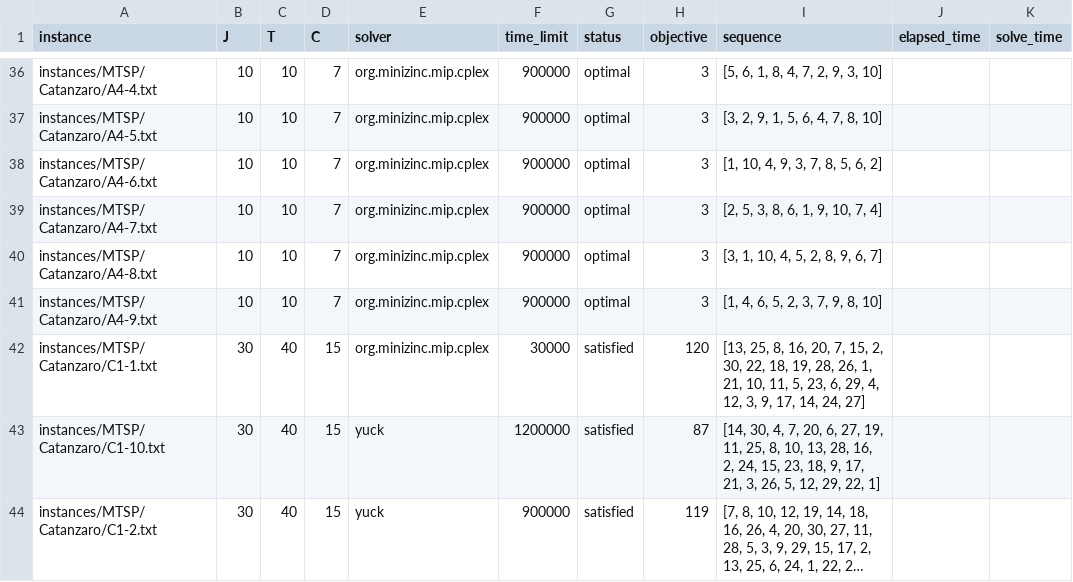
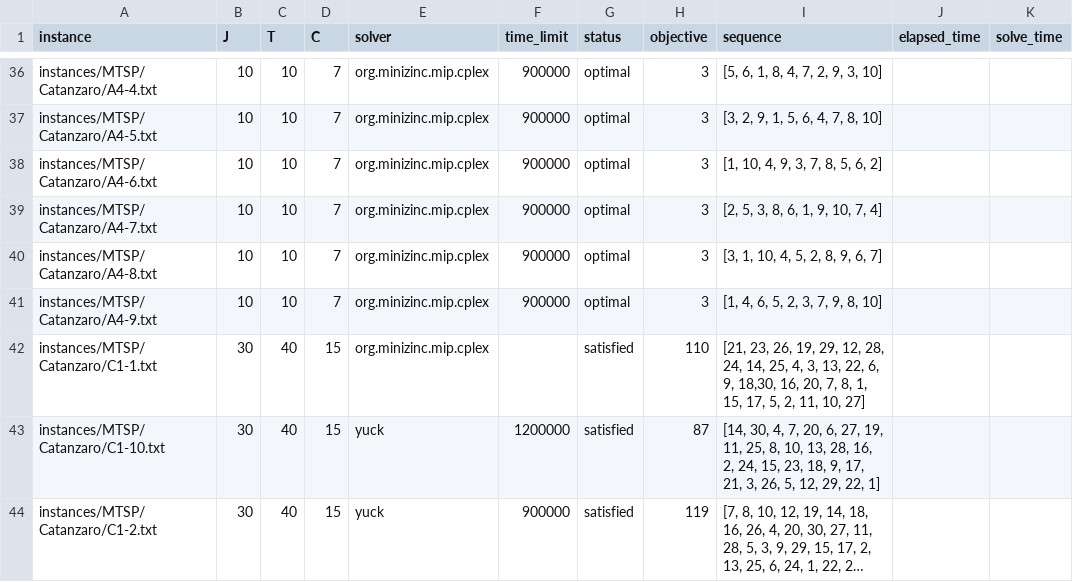
Before and after one commit to bokner/jstsp, a CSV file: results/all_results.csv, drawn as a sheet; only a part is shown, gaps mark what is left out; long unchanged cells end in ….

```diff
--- a/results/all_results.csv
+++ b/results/all_results.csv
@@ -41,3 +41,3 @@ instances/MTSP/Catanzaro/A4-8.txt,10,10,7,org.minizinc.mip.cplex,900000,optimal,
 instances/MTSP/Catanzaro/A4-9.txt,10,10,7,org.minizinc.mip.cplex,900000,optimal,3,"[1, 4, 6, 5, 2, 3, 7, 9, 8, 10]",,
-instances/MTSP/Catanzaro/C1-1.txt,30,40,15,org.minizinc.mip.cplex,30000,satisfied,120,"[13, 25, 8, 16, 20, 7, 15, 2, 30, 22, 18, 19, 28, 26, 1, 21, 10, 11, 5, 23, 6, 29, 4, 12, 3, 9, 17, 14, 24, 27]",,
+instances/MTSP/Catanzaro/C1-1.txt,30,40,15,org.minizinc.mip.cplex,,satisfied,110,"[21, 23, 26, 19, 29, 12, 28, 24, 14, 25, 4, 3, 13, 22, 6, 9, 18,30, 16, 20, 7, 8, 1, 15, 17, 5, 2, 11, 10, 27]",,
 instances/MTSP/Catanzaro/C1-10.txt,30,40,15,yuck,1200000,satisfied,87,"[14, 30, 4, 7, 20, 6, 27, 19, 11, 25, 8, 10, 13, 28, 16, 2, 24, 15, 23, 18, 9, 17, 21, 3, 26, 5, 12, 29, 22, 1]",,
```
Also changed, not shown: 1 other file.
